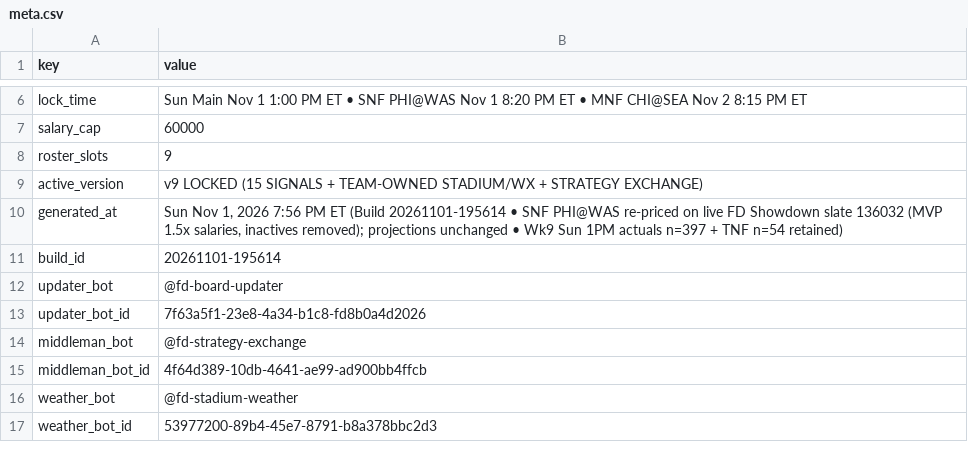
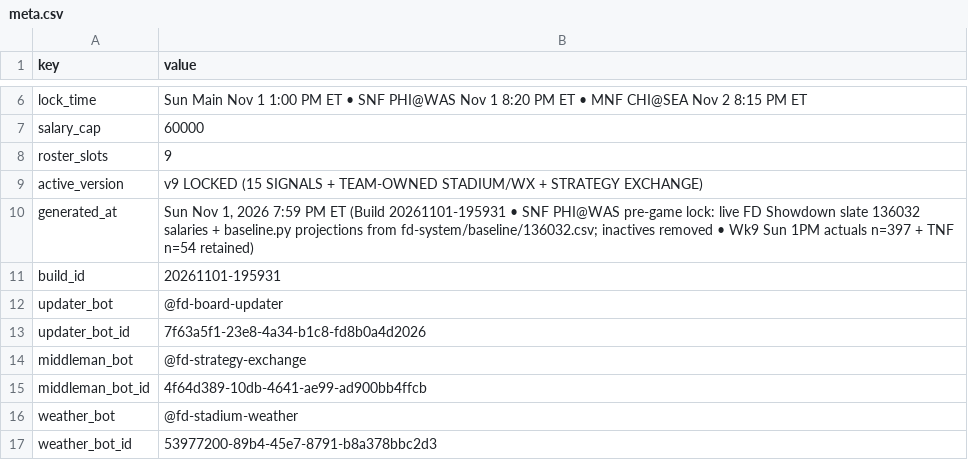
Before and after one commit to wtsarnow/fd-player-board, a CSV file: data/meta.csv, drawn as a sheet; only a part is shown, gaps mark what is left out.

Commit message:
SNF PHI@WAS v9 baseline 136032 build 20261101-195931

```diff
--- a/data/meta.csv
+++ b/data/meta.csv
@@ -9,4 +9,4 @@ roster_slots,9
 active_version,v9 LOCKED (15 SIGNALS + TEAM-OWNED STADIUM/WX + STRATEGY EXCHANGE)
-generated_at,"Sun Nov 1, 2026 7:56 PM ET (Build 20261101-195614 • SNF PHI@WAS re-priced on live FD Showdown slate 136032 (MVP 1.5x salaries, inactives removed); projections unchanged • Wk9 Sun 1PM actuals n=397 + TNF n=54 retained)"
-build_id,20261101-195614
+generated_at,"Sun Nov 1, 2026 7:59 PM ET (Build 20261101-195931 • SNF PHI@WAS pre-game lock: live FD Showdown slate 136032 salaries + baseline.py projections from fd-system/baseline/136032.csv; inactives removed • Wk9 Sun 1PM actuals n=397 + TNF n=54 retained)"
+build_id,20261101-195931
 updater_bot,@fd-board-updater
```
Also changed, not shown: data/current_players.csv, data/lineups.csv, 1 other file.
